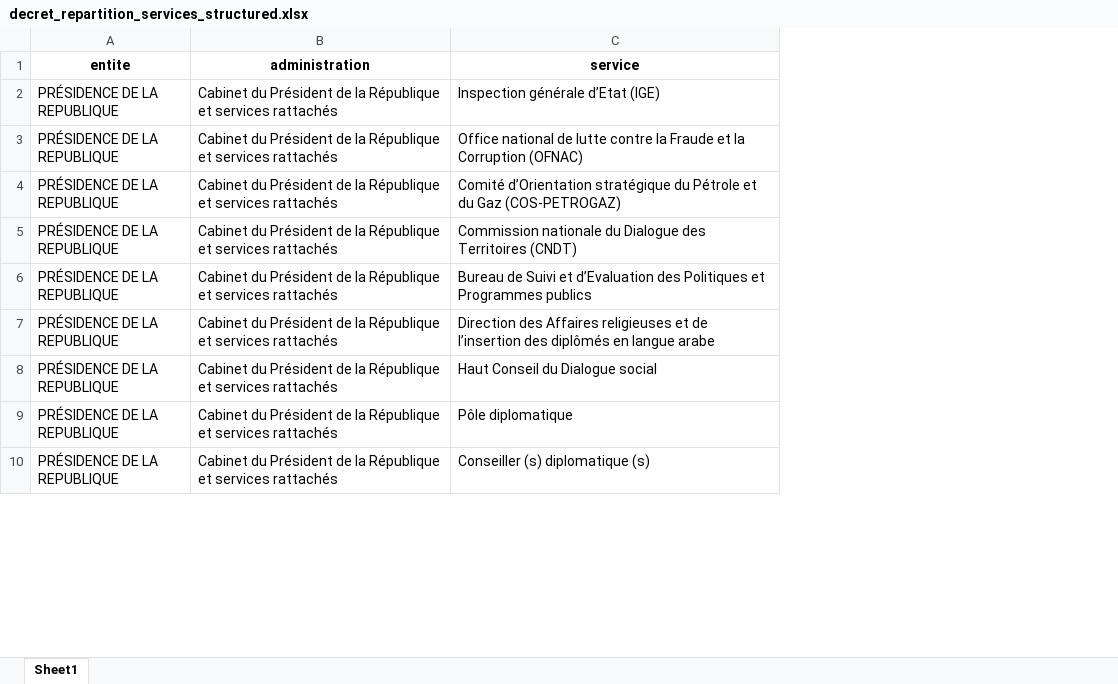
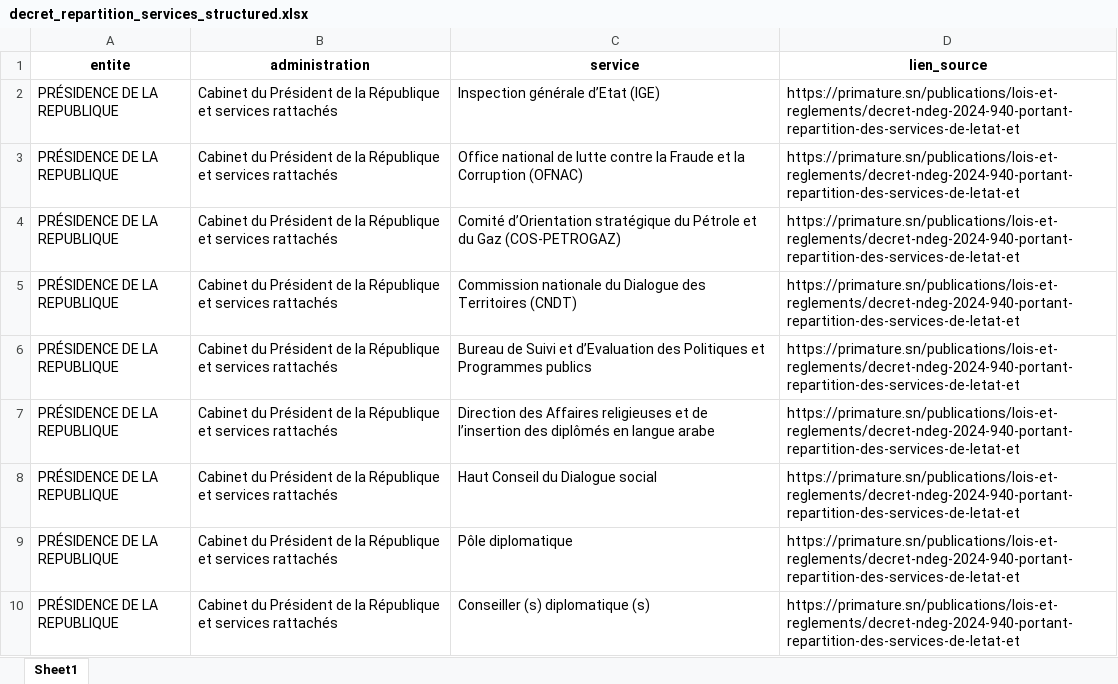
Before and after one commit to geosarr/senagenceyi, an Excel workbook: data/decret_repartition_services_structured.xlsx, sheet Sheet1, drawn as a sheet; only a part is shown; values as stored, in another font and other column widths than the file's, no borders; the diff names each change by its address in the sheet, - before the commit and + after, or states it on an @@ line.

Commit message:
add source link to the table.

```diff
--- a/data/decret_repartition_services_structured.xlsx (sheet Sheet1)
+++ b/data/decret_repartition_services_structured.xlsx (sheet Sheet1)
+column D (lien_source), rows 2-10: all https://primature.sn/publications/lois-et-reglements/decret-ndeg-2024-940-portant-repartition-des-services-de-letat-et
```
Also changed, not shown: 1 other file.
